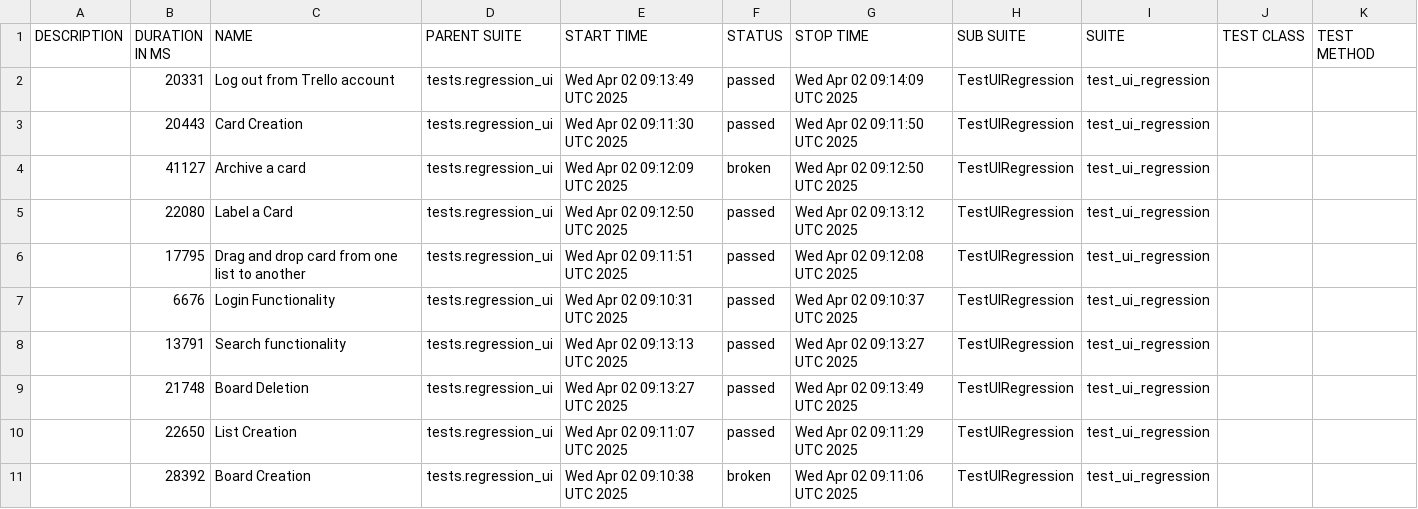
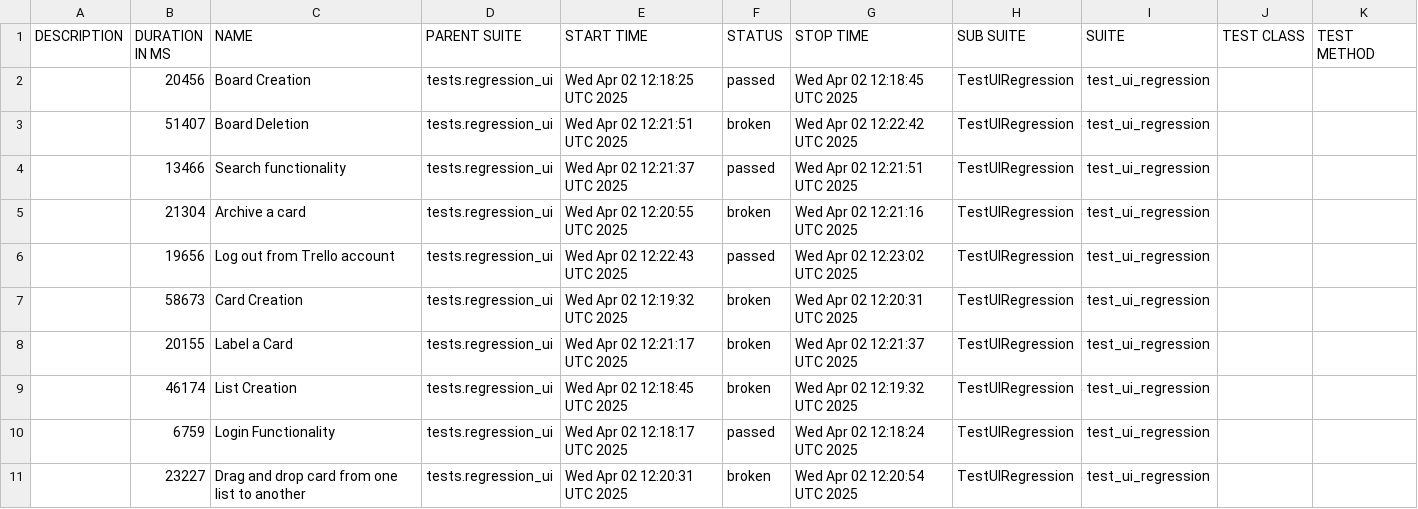
Before and after one commit to vkqapro/pythonSelenium, a CSV file: data/suites.csv, drawn as a sheet.

```diff
--- a/data/suites.csv
+++ b/data/suites.csv
@@ -1,11 +1,11 @@
 "DESCRIPTION","DURATION IN MS","NAME","PARENT SUITE","START TIME","STATUS","STOP TIME","SUB SUITE","SUITE","TEST CLASS","TEST METHOD"
-"","20331","Log out from Trello account","tests.regression_ui","Wed Apr 02 09:13:49 UTC 2025","passed","Wed Apr 02 09:14:09 UTC 2025","TestUIRegression","test_ui_regression","",""
-"","20443","Card Creation","tests.regression_ui","Wed Apr 02 09:11:30 UTC 2025","passed","Wed Apr 02 09:11:50 UTC 2025","TestUIRegression","test_ui_regression","",""
-"","41127","Archive a card","tests.regression_ui","Wed Apr 02 09:12:09 UTC 2025","broken","Wed Apr 02 09:12:50 UTC 2025","TestUIRegression","test_ui_regression","",""
-"","22080","Label a Card","tests.regression_ui","Wed Apr 02 09:12:50 UTC 2025","passed","Wed Apr 02 09:13:12 UTC 2025","TestUIRegression","test_ui_regression","",""
-"","17795","Drag and drop card from one list to another","tests.regression_ui","Wed Apr 02 09:11:51 UTC 2025","passed","Wed Apr 02 09:12:08 UTC 2025","TestUIRegression","test_ui_regression","",""
-"","6676","Login Functionality","tests.regression_ui","Wed Apr 02 09:10:31 UTC 2025","passed","Wed Apr 02 09:10:37 UTC 2025","TestUIRegression","test_ui_regression","",""
-"","13791","Search functionality","tests.regression_ui","Wed Apr 02 09:13:13 UTC 2025","passed","Wed Apr 02 09:13:27 UTC 2025","TestUIRegression","test_ui_regression","",""
-"","21748","Board Deletion","tests.regression_ui","Wed Apr 02 09:13:27 UTC 2025","passed","Wed Apr 02 09:13:49 UTC 2025","TestUIRegression","test_ui_regression","",""
-"","22650","List Creation","tests.regression_ui","Wed Apr 02 09:11:07 UTC 2025","passed","Wed Apr 02 09:11:29 UTC 2025","TestUIRegression","test_ui_regression","",""
-"","28392","Board Creation","tests.regression_ui","Wed Apr 02 09:10:38 UTC 2025","broken","Wed Apr 02 09:11:06 UTC 2025","TestUIRegression","test_ui_regression","",""
+"","20456","Board Creation","tests.regression_ui","Wed Apr 02 12:18:25 UTC 2025","passed","Wed Apr 02 12:18:45 UTC 2025","TestUIRegression","test_ui_regression","",""
+"","51407","Board Deletion","tests.regression_ui","Wed Apr 02 12:21:51 UTC 2025","broken","Wed Apr 02 12:22:42 UTC 2025","TestUIRegression","test_ui_regression","",""
+"","13466","Search functionality","tests.regression_ui","Wed Apr 02 12:21:37 UTC 2025","passed","Wed Apr 02 12:21:51 UTC 2025","TestUIRegression","test_ui_regression","",""
+"","21304","Archive a card","tests.regression_ui","Wed Apr 02 12:20:55 UTC 2025","broken","Wed Apr 02 12:21:16 UTC 2025","TestUIRegression","test_ui_regression","",""
+"","19656","Log out from Trello account","tests.regression_ui","Wed Apr 02 12:22:43 UTC 2025","passed","Wed Apr 02 12:23:02 UTC 2025","TestUIRegression","test_ui_regression","",""
+"","58673","Card Creation","tests.regression_ui","Wed Apr 02 12:19:32 UTC 2025","broken","Wed Apr 02 12:20:31 UTC 2025","TestUIRegression","test_ui_regression","",""
+"","20155","Label a Card","tests.regression_ui","Wed Apr 02 12:21:17 UTC 2025","broken","Wed Apr 02 12:21:37 UTC 2025","TestUIRegression","test_ui_regression","",""
+"","46174","List Creation","tests.regression_ui","Wed Apr 02 12:18:45 UTC 2025","broken","Wed Apr 02 12:19:32 UTC 2025","TestUIRegression","test_ui_regression","",""
+"","6759","Login Functionality","tests.regression_ui","Wed Apr 02 12:18:17 UTC 2025","passed","Wed Apr 02 12:18:24 UTC 2025","TestUIRegression","test_ui_regression","",""
+"","23227","Drag and drop card from one list to another","tests.regression_ui","Wed Apr 02 12:20:31 UTC 2025","broken","Wed Apr 02 12:20:54 UTC 2025","TestUIRegression","test_ui_regression","",""
```
Also changed, not shown: 53 other files.
